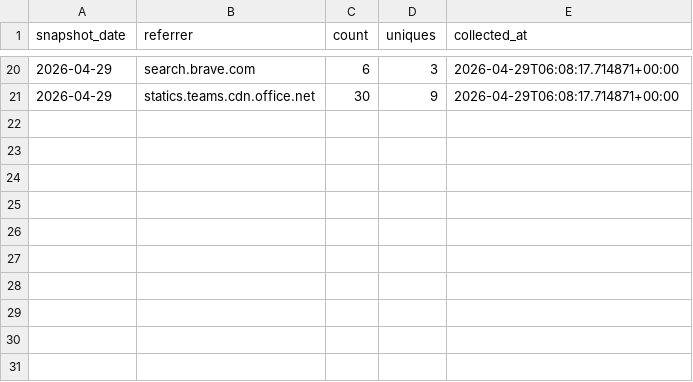
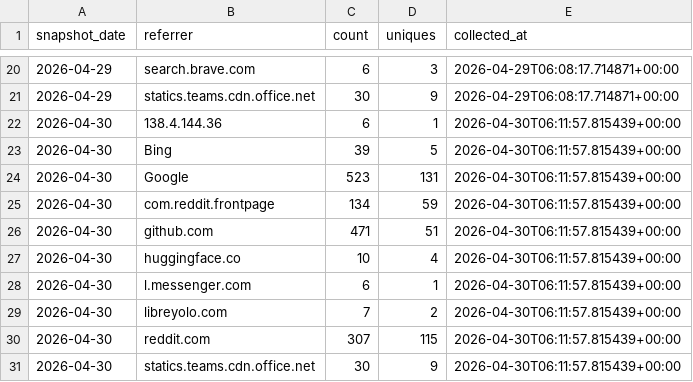
Before and after one commit to LibreYOLO/libreyolo, a CSV file: analytics/github-traffic/referrers.csv, drawn as a sheet; only a part is shown, gaps mark what is left out; the diff names each change by its address in the sheet, - before the commit and + after, or states it on an @@ line.

```diff
--- a/analytics/github-traffic/referrers.csv
+++ b/analytics/github-traffic/referrers.csv
+row 22: 2026-04-30 | 138.4.144.36 | 6 | 1 | 2026-04-30T06:11:57.815439+00:00
+row 23: 2026-04-30 | Bing | 39 | 5 | 2026-04-30T06:11:57.815439+00:00
+row 24: 2026-04-30 | Google | 523 | 131 | 2026-04-30T06:11:57.815439+00:00
+row 25: 2026-04-30 | com.reddit.frontpage | 134 | 59 | 2026-04-30T06:11:57.815439+00:00
+row 26: 2026-04-30 | github.com | 471 | 51 | 2026-04-30T06:11:57.815439+00:00
+row 27: 2026-04-30 | huggingface.co | 10 | 4 | 2026-04-30T06:11:57.815439+00:00
+row 28: 2026-04-30 | l.messenger.com | 6 | 1 | 2026-04-30T06:11:57.815439+00:00
+row 29: 2026-04-30 | libreyolo.com | 7 | 2 | 2026-04-30T06:11:57.815439+00:00
+row 30: 2026-04-30 | reddit.com | 307 | 115 | 2026-04-30T06:11:57.815439+00:00
+row 31: 2026-04-30 | statics.teams.cdn.office.net | 30 | 9 | 2026-04-30T06:11:57.815439+00:00
```
Also changed, not shown: analytics/github-traffic/daily.csv, analytics/github-traffic/paths.csv, 2 other files.
